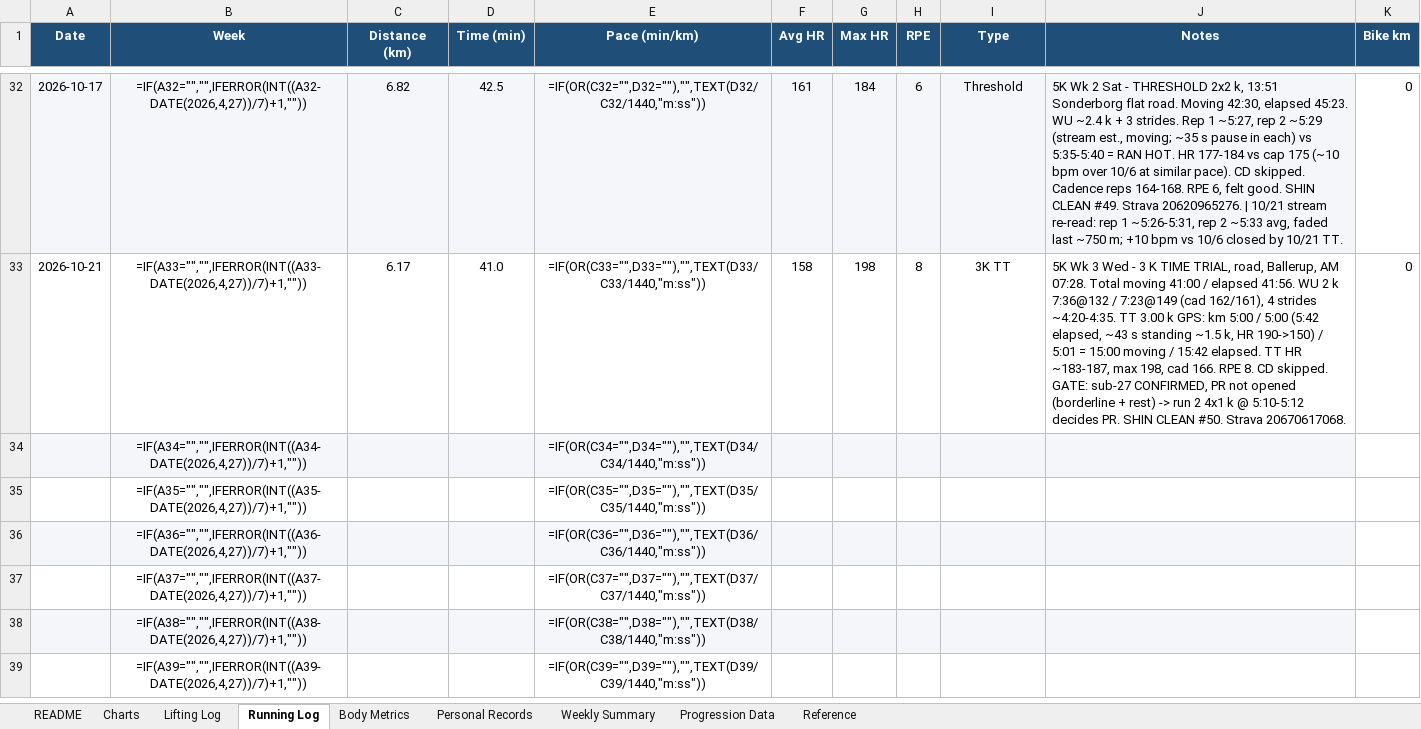
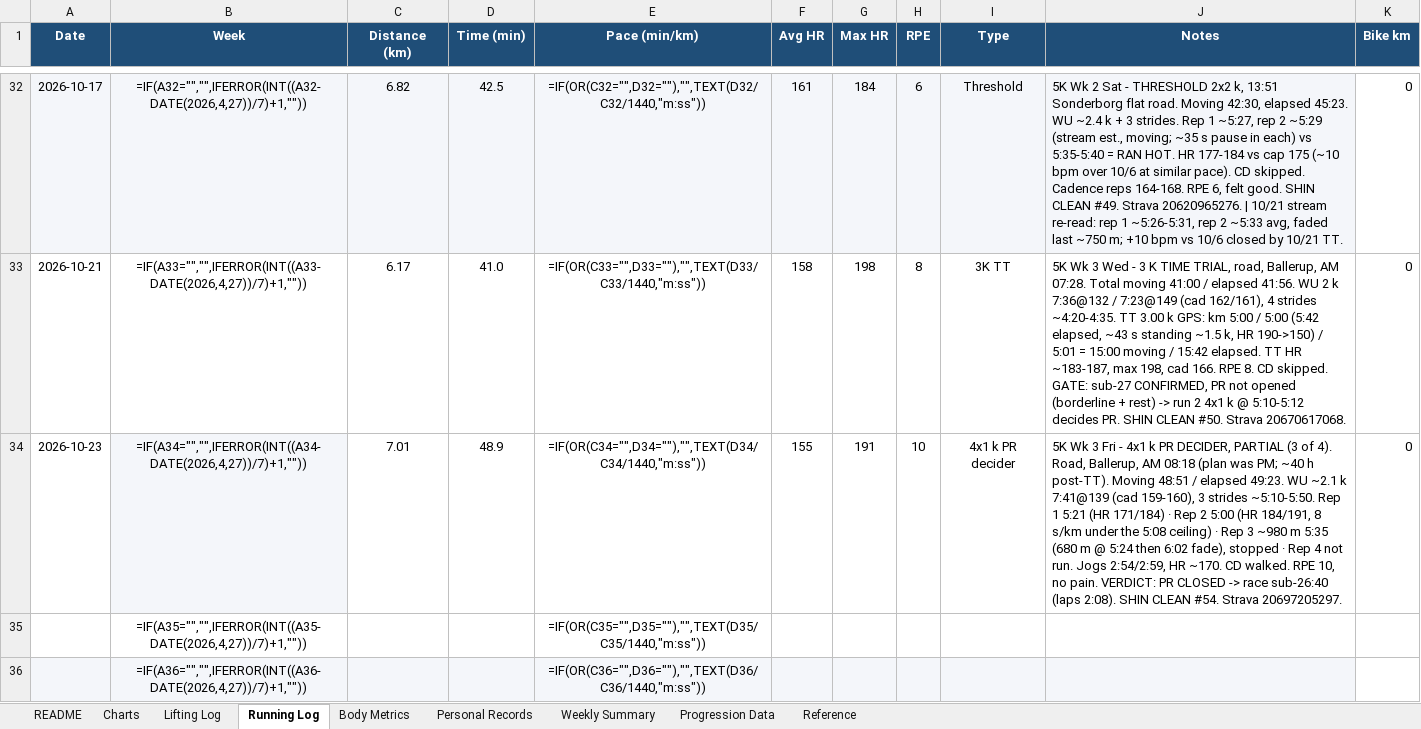
Before and after one commit to Giusepe-3/Training, an Excel workbook: logs/training_log.xlsx, sheet Running Log, drawn as a sheet; only a part is shown, gaps mark what is left out; the shorter side is filled out with more unchanged rows; values as stored, in another font and other column widths than the file's, no borders; formulas without a stored value are shown as written; the diff names each change by its address in the sheet, - before the commit and + after, or states it on an @@ line.

```diff
--- a/logs/training_log.xlsx (sheet Running Log)
+++ b/logs/training_log.xlsx (sheet Running Log)
-A34 (Date): (empty)
+A34 (Date): 2026-10-23
-A34 fill: #F4F6FA
+A34 fill: none
-C34 (Distance (km)): (empty)
+C34 (Distance (km)): 7.01
-C34:J34 fill: #F4F6FA
+C34:J34 fill: none
-D34 (Time (min)): (empty)
+D34 (Time (min)): 48.9
-F34 (Avg HR): (empty)
+F34 (Avg HR): 155
-G34 (Max HR): (empty)
+G34 (Max HR): 191
-H34 (RPE): (empty)
+H34 (RPE): 10
-I34 (Type): (empty)
+I34 (Type): 4x1 k PR decider
-J34 (Notes): (empty)
+J34 (Notes): 5K Wk 3 Fri - 4x1 k PR DECIDER, PARTIAL (3 of 4). Road, Ballerup, AM 08:18 (plan was PM; ~40 h post-TT). Moving 48:51 / elapsed 49:23. WU ~2.1 k 7:41@139 (cad 159-160), 3 strides ~5:10-5:50. Rep 1 5:21 (HR 171/184) · Rep 2 5:00 (HR 184/191, 8 s/km under the 5:08 ceiling) · Rep 3 ~980 m 5:35 (680 m @ 5:24 then 6:02 fade), stopped · Rep 4 not run. Jogs 2:54/2:59, HR ~170. CD walked. RPE 10, no pain. VERDICT: PR CLOSED -> race sub-26:40 (laps 2:08). SHIN CLEAN #54. Strava 20697205297.
-K34 (Bike km): (empty)
+K34 (Bike km): 0
```
Also changed, not shown: sheet Body Metrics, 4 other files.
